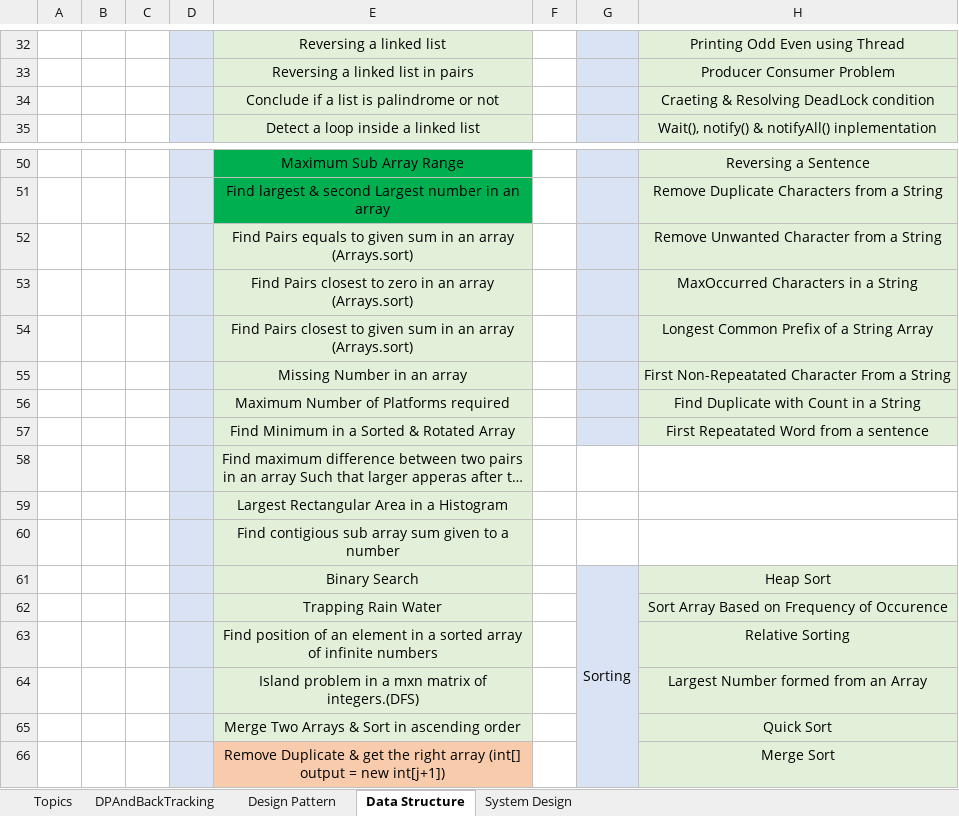
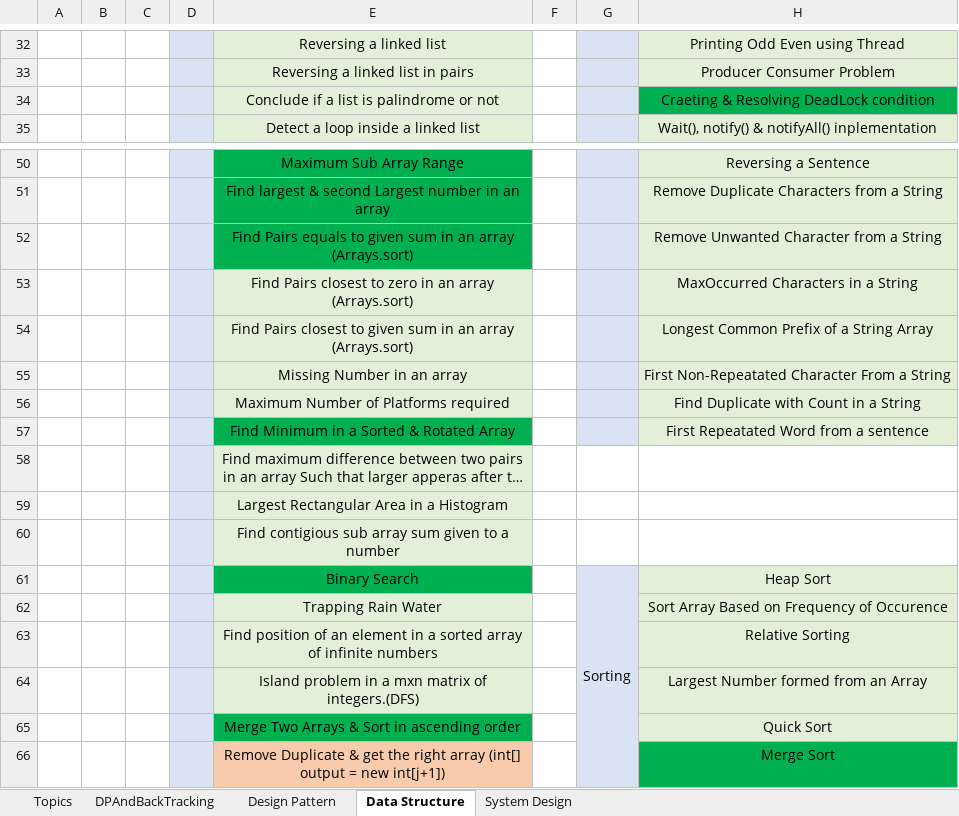
Before and after one commit to rithuiketz/CodingPractice, an Excel workbook: src/Algorithems_Tracking.xlsx, sheet Data Structure, drawn as a sheet; only a part is shown, gaps mark what is left out; long unchanged cells end in …; values as stored, in another font and other column widths than the file's, no borders; the diff names each change by its address in the sheet, - before the commit and + after, or states it on an @@ line.

Commit message:
tracker

```diff
--- a/src/Algorithems_Tracking.xlsx (sheet Data Structure)
+++ b/src/Algorithems_Tracking.xlsx (sheet Data Structure)
-H34 fill: #E2F0D9
+H34 fill: #00B050
-E52 fill: #E2F0D9
+E52 fill: #00B050
-E57 fill: #E2F0D9
+E57 fill: #00B050
-E61 fill: #E2F0D9
+E61 fill: #00B050
-E65 fill: #E2F0D9
+E65 fill: #00B050
-H66 fill: #E2F0D9
+H66 fill: #00B050
```
